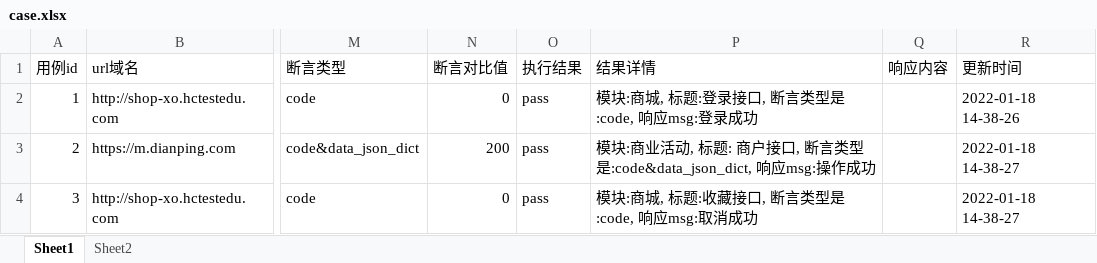
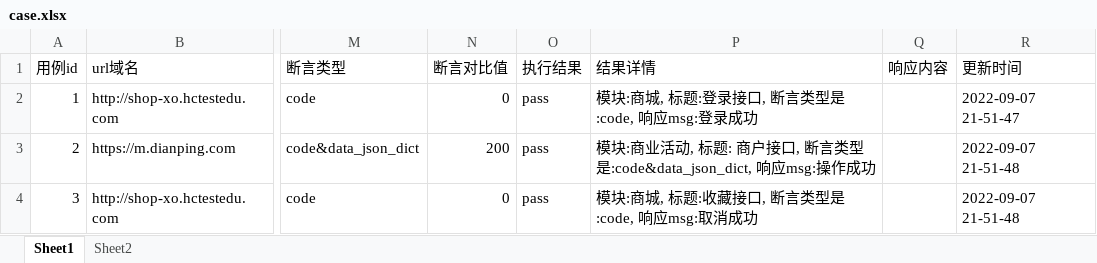
Before and after one commit to 15737314581/pytest_automation_interface, an Excel workbook: data/case.xlsx, sheet Sheet1, drawn as a sheet; only a part is shown, gaps mark what is left out; values as stored, in another font and other column widths than the file's, no borders; the diff names each change by its address in the sheet, - before the commit and + after, or states it on an @@ line.

```diff
--- a/data/case.xlsx (sheet Sheet1)
+++ b/data/case.xlsx (sheet Sheet1)
-R2 (更新时间): 2022-01-18 14-38-26
+R2 (更新时间): 2022-09-07 21-51-47
-R3:R4 (更新时间): 2022-01-18 14-38-27
+R3:R4 (更新时间): 2022-09-07 21-51-48
```
Also changed, not shown: 4 other files.
